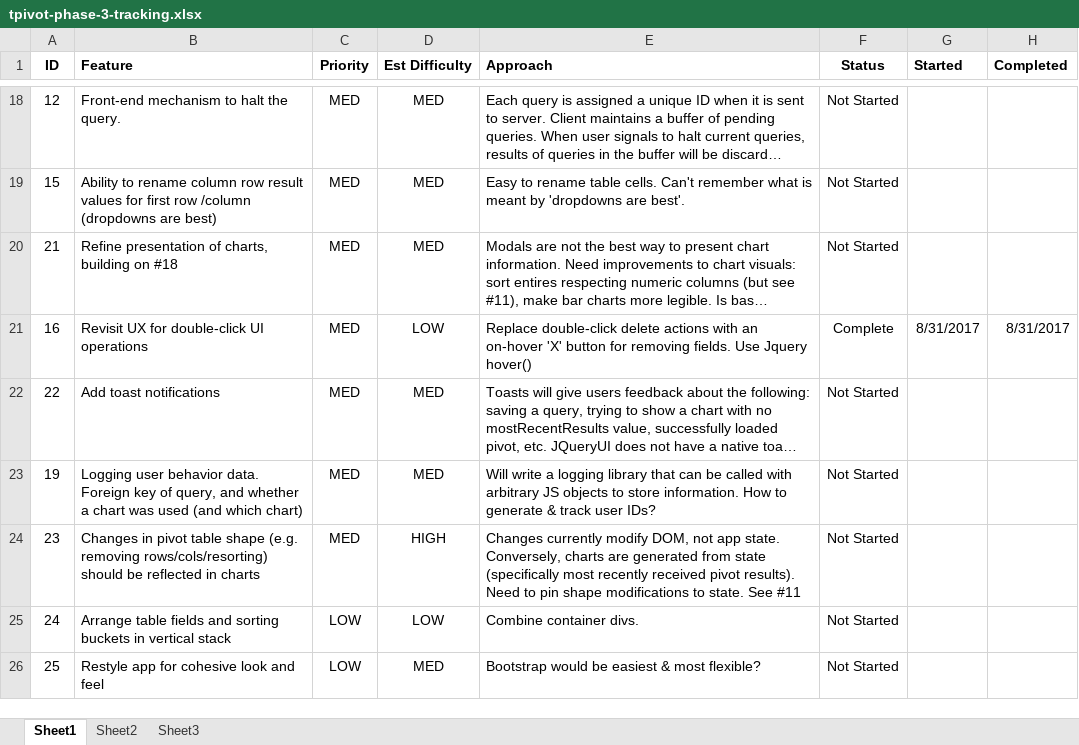
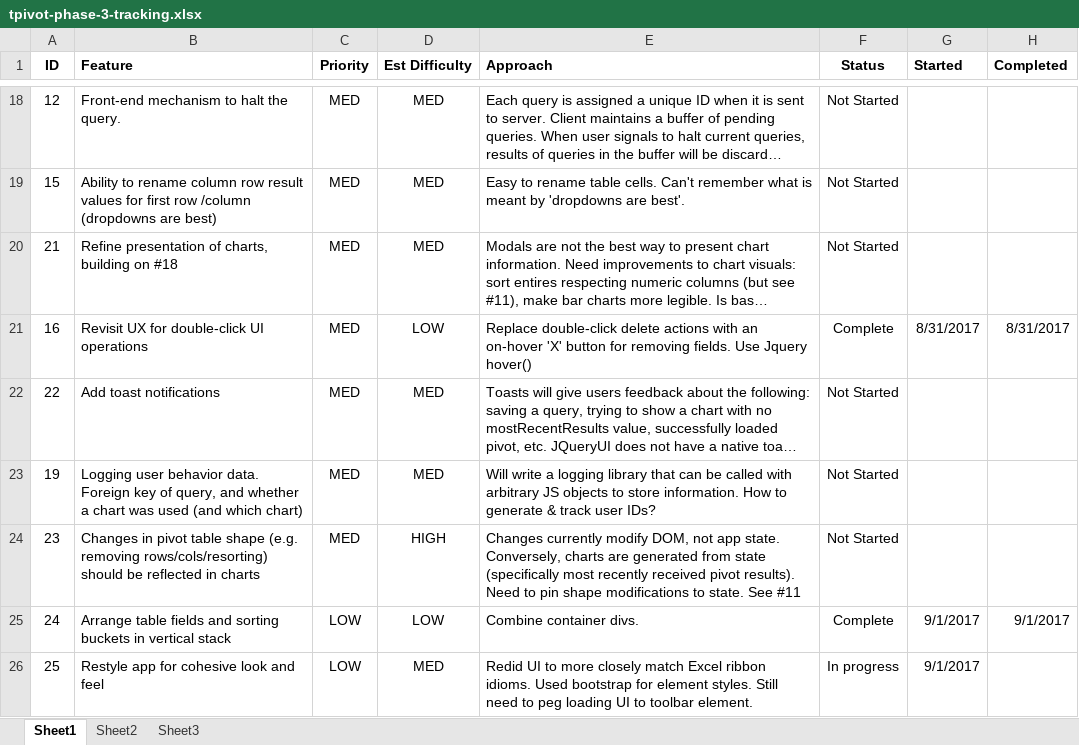
Before and after one commit to rgscherf/tpivot, an Excel workbook: tracking/tpivot-phase-3-tracking.xlsx, sheet Sheet1, drawn as a sheet; only a part is shown, gaps mark what is left out; long unchanged cells end in …; values as stored, in another font and other column widths than the file's, no borders; the diff names each change by its address in the sheet, - before the commit and + after, or states it on an @@ line.

Commit message:
ui refactor to match excel idioms

```diff
--- a/tracking/tpivot-phase-3-tracking.xlsx (sheet Sheet1)
+++ b/tracking/tpivot-phase-3-tracking.xlsx (sheet Sheet1)
-F25 (Status): Not Started
+F25 (Status): Complete
-G25:G26 (Started): (empty)
+G25:G26 (Started): 9/1/2017
-H25 (Completed): (empty)
+H25 (Completed): 9/1/2017
-E26 (Approach): Bootstrap would be easiest & most flexible?
+E26 (Approach): Redid UI to more closely match Excel ribbon idioms. Used bootstrap for element styles. Still need to peg loading UI to toolbar element.
-F26 (Status): Not Started
+F26 (Status): In progress
```
Also changed, not shown: 6 other files.
